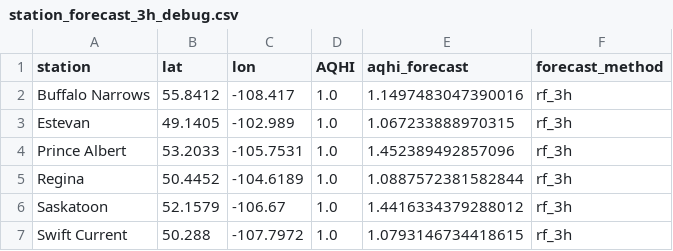
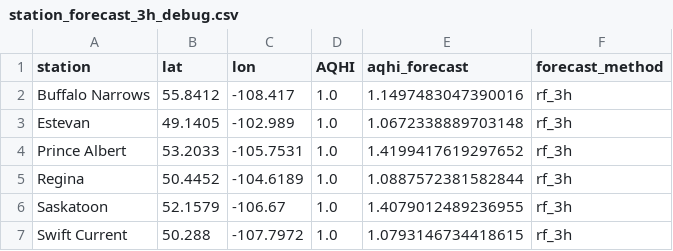
Before and after one commit to DKevinM/SK_datapull, a CSV file: data/station_forecast_3h_debug.csv, drawn as a sheet.

Commit message:
Update SK blended AQHI grids

```diff
--- a/data/station_forecast_3h_debug.csv
+++ b/data/station_forecast_3h_debug.csv
@@ -2,6 +2,6 @@ station,lat,lon,AQHI,aqhi_forecast,forecast_method
 Buffalo Narrows,55.8412,-108.417,1.0,1.1497483047390016,rf_3h
-Estevan,49.1405,-102.989,1.0,1.067233888970315,rf_3h
-Prince Albert,53.2033,-105.7531,1.0,1.452389492857096,rf_3h
+Estevan,49.1405,-102.989,1.0,1.0672338889703148,rf_3h
+Prince Albert,53.2033,-105.7531,1.0,1.4199417619297652,rf_3h
 Regina,50.4452,-104.6189,1.0,1.0887572381582844,rf_3h
-Saskatoon,52.1579,-106.67,1.0,1.4416334379288012,rf_3h
+Saskatoon,52.1579,-106.67,1.0,1.4079012489236955,rf_3h
 Swift Current,50.288,-107.7972,1.0,1.0793146734418615,rf_3h
```
Also changed, not shown: 5 other files.
